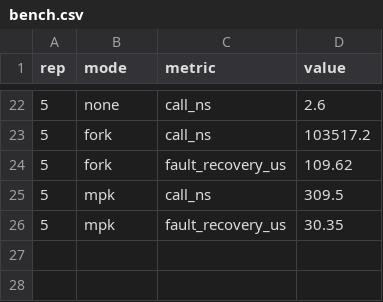
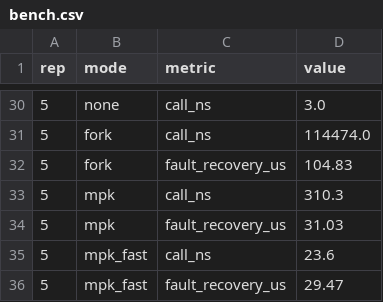
Before and after one commit to saishyamdontha/faultbox, a CSV file: results/bench.csv, drawn as a sheet; only a part is shown, gaps mark what is left out; the diff covers the shown part only.

Commit message:
Add mpk_fast mode to isolate signal-mask cost from MPK switch cost

```diff
--- a/results/bench.csv
+++ b/results/bench.csv
@@ -22,5 +30,7 @@ rep,mode,metric,value
-5,none,call_ns,2.6
-5,fork,call_ns,103517.2
-5,fork,fault_recovery_us,109.62
-5,mpk,call_ns,309.5
-5,mpk,fault_recovery_us,30.35
+5,none,call_ns,3.0
+5,fork,call_ns,114474.0
+5,fork,fault_recovery_us,104.83
+5,mpk,call_ns,310.3
+5,mpk,fault_recovery_us,31.03
+5,mpk_fast,call_ns,23.6
+5,mpk_fast,fault_recovery_us,29.47
```
Also changed, not shown: 8 added rows and 18 edited cells elsewhere in this file, results/faults.csv, 6 other files.
